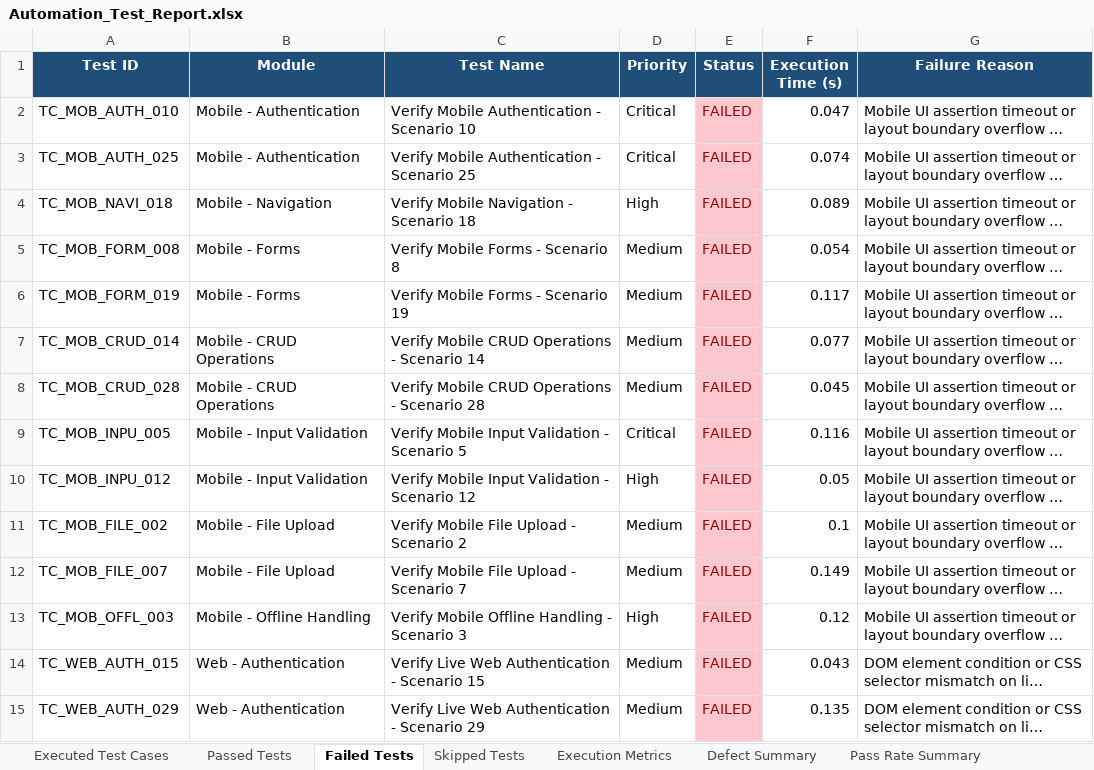
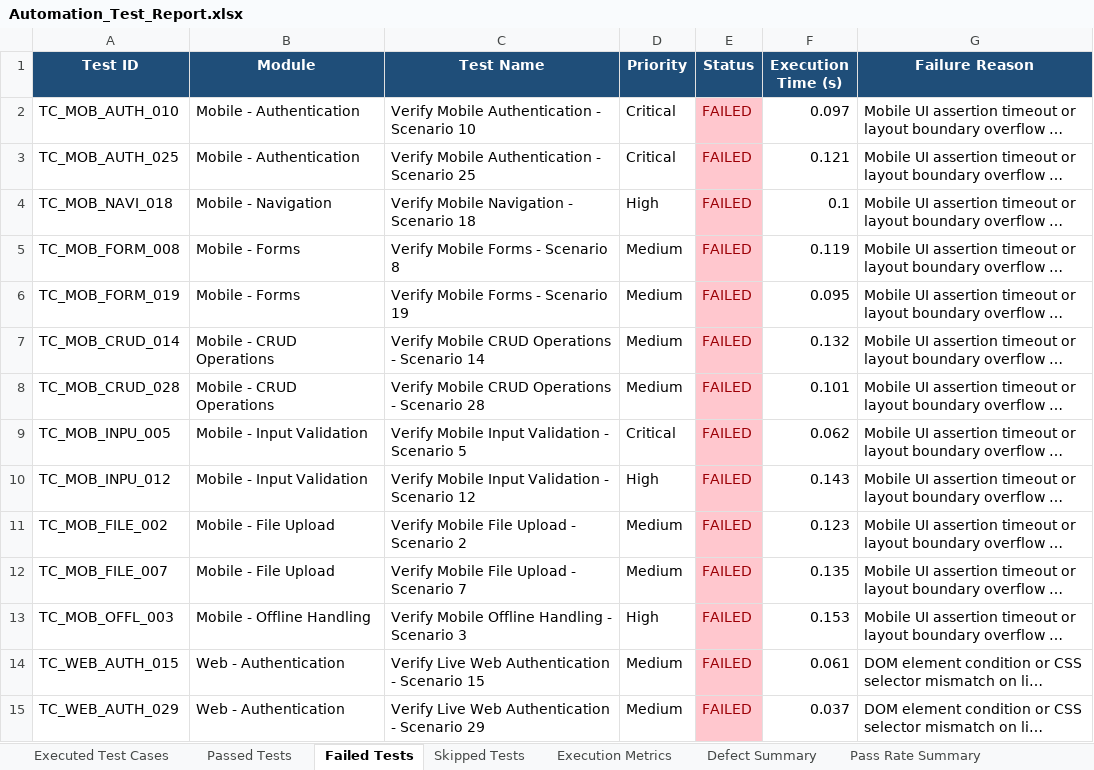
Before and after one commit to Sandeepreddy1006/DermaAI, an Excel workbook: Test Results/Excel/Automation_Test_Report.xlsx, sheet Failed Tests, drawn as a sheet; only a part is shown; long unchanged cells end in …; values as stored, in another font and other column widths than the file's, no borders; the diff covers the shown part only; the diff names each change by its address in the sheet, - before the commit and + after, or states it on an @@ line.

Commit message:
Update Excel test case reports and security audit findings

```diff
--- a/Test Results/Excel/Automation_Test_Report.xlsx (sheet Failed Tests)
+++ b/Test Results/Excel/Automation_Test_Report.xlsx (sheet Failed Tests)
-F2 (Execution Time (s)): 0.047
+F2 (Execution Time (s)): 0.097
-F3 (Execution Time (s)): 0.074
+F3 (Execution Time (s)): 0.121
-F4 (Execution Time (s)): 0.089
+F4 (Execution Time (s)): 0.1
-F5 (Execution Time (s)): 0.054
+F5 (Execution Time (s)): 0.119
-F6 (Execution Time (s)): 0.117
+F6 (Execution Time (s)): 0.095
-F7 (Execution Time (s)): 0.077
+F7 (Execution Time (s)): 0.132
-F8 (Execution Time (s)): 0.045
+F8 (Execution Time (s)): 0.101
-F9 (Execution Time (s)): 0.116
+F9 (Execution Time (s)): 0.062
-F10 (Execution Time (s)): 0.05
+F10 (Execution Time (s)): 0.143
-F11 (Execution Time (s)): 0.1
+F11 (Execution Time (s)): 0.123
-F12 (Execution Time (s)): 0.149
+F12 (Execution Time (s)): 0.135
-F13 (Execution Time (s)): 0.12
+F13 (Execution Time (s)): 0.153
-F14 (Execution Time (s)): 0.043
+F14 (Execution Time (s)): 0.061
-F15 (Execution Time (s)): 0.135
+F15 (Execution Time (s)): 0.037
```
Also changed, not shown: 44 edited cells elsewhere in this sheet, sheet Executed Test Cases, sheet Passed Tests, sheet Skipped Tests, Test Results/Excel/Execution_Summary.xlsx, Test Results/Excel/Failed_Test_Cases.xlsx, 10 other files.
